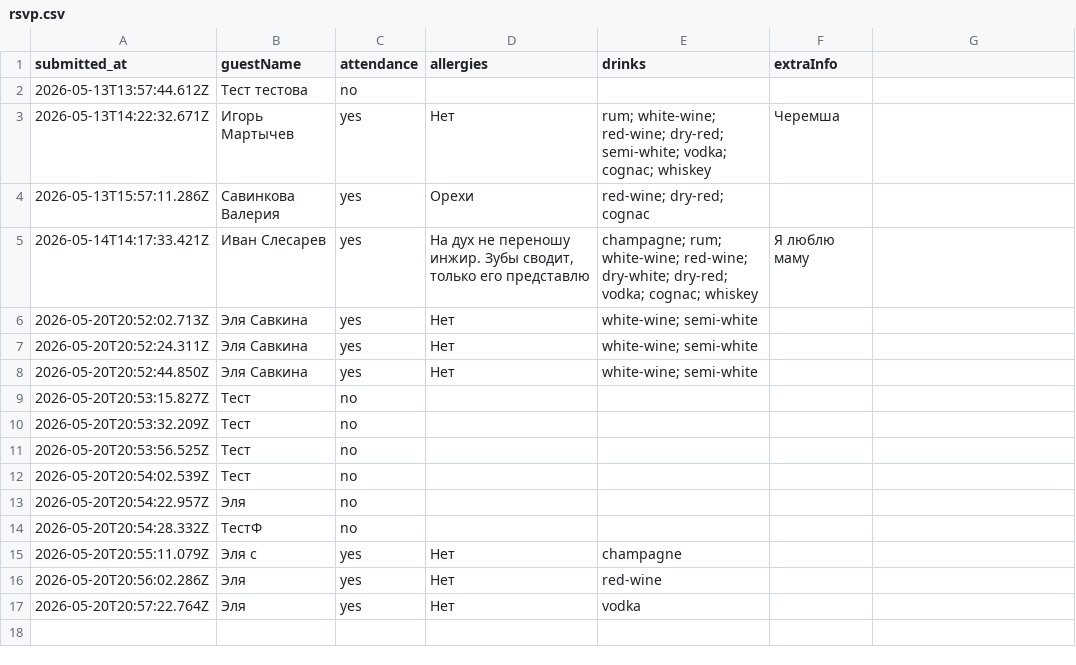
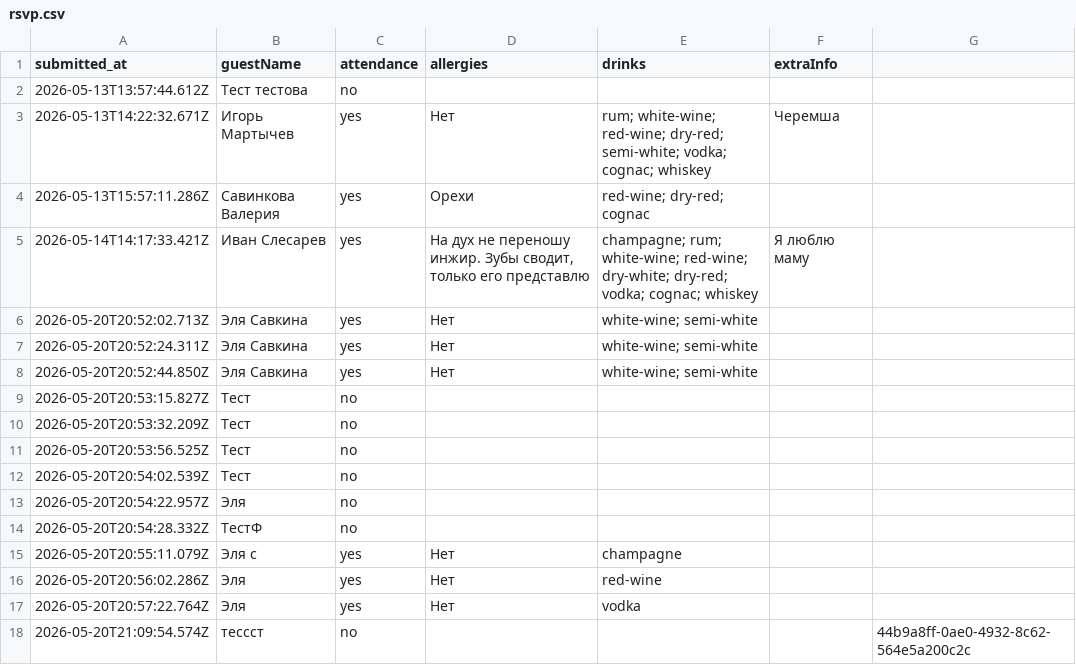
Before and after one commit to ge1saga/Sergey_Elya_Wedding, a CSV file: rsvp.csv, drawn as a sheet; the diff names each change by its address in the sheet, - before the commit and + after, or states it on an @@ line.

Commit message:
RSVP: тессст (2026-05-20T21:09:54.574Z)

```diff
--- a/rsvp.csv
+++ b/rsvp.csv
+row 18: 2026-05-20T21:09:54.574Z | тессст | no |  |  |  | 44b9a8ff-0ae0-4932-8c62-564e5a200c2c
```
